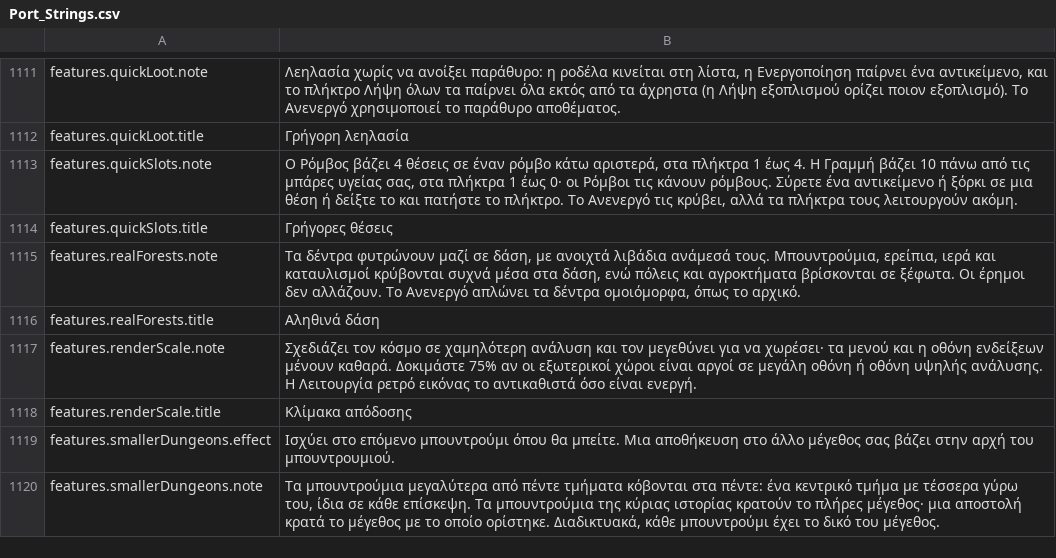
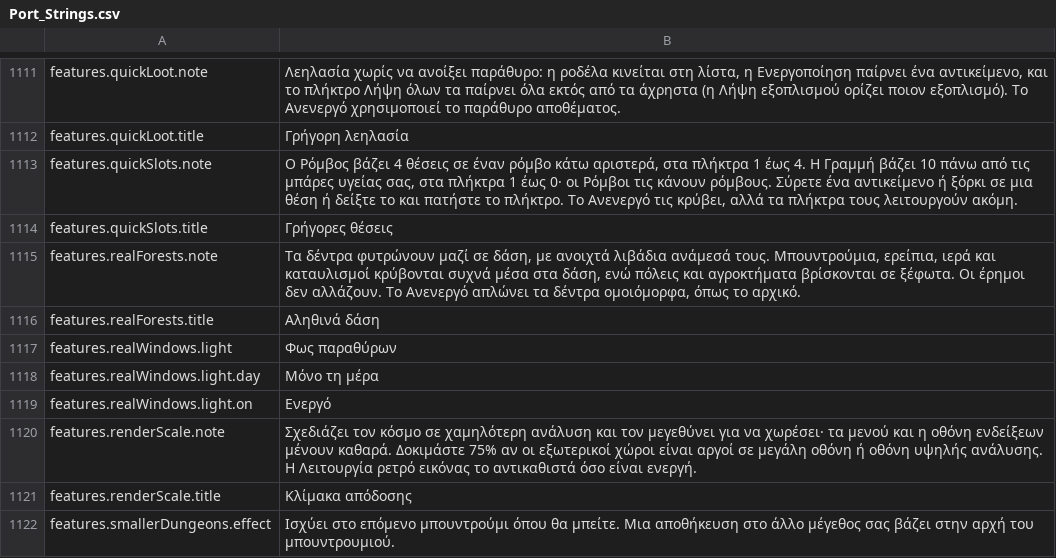
Before and after one commit to Lattymoy/daggerfall-js-source, a CSV file: locales/el/Port_Strings.csv, drawn as a sheet; only a part is shown, gaps mark what is left out; the shorter side is filled out with more unchanged rows.

```diff
--- a/locales/el/Port_Strings.csv
+++ b/locales/el/Port_Strings.csv
@@ -1116,2 +1116,5 @@ features.realForests.note,"Τα δέντρα φυτρώνουν μαζί σε δ
 features.realForests.title,"Αληθινά δάση"
+features.realWindows.light,"Φως παραθύρων"
+features.realWindows.light.day,"Μόνο τη μέρα"
+features.realWindows.light.on,"Ενεργό"
 features.renderScale.note,"Σχεδιάζει τον κόσμο σε χαμηλότερη ανάλυση και τον μεγεθύνει για να χωρέσει· τα μενού και η οθόνη ενδείξεων μένουν καθαρά. Δοκιμάστε 75% αν οι εξωτερικοί χώροι είναι αργοί σε μεγάλη οθόνη ή οθόνη υψηλής ανάλυσης. Η Λειτουργία ρετρό εικόνας το αντικαθιστά όσο είναι ενεργή."
```
Also changed, not shown: locales/bg/Port_Strings.csv, locales/fr/Port_Strings.csv, 48 other files.
